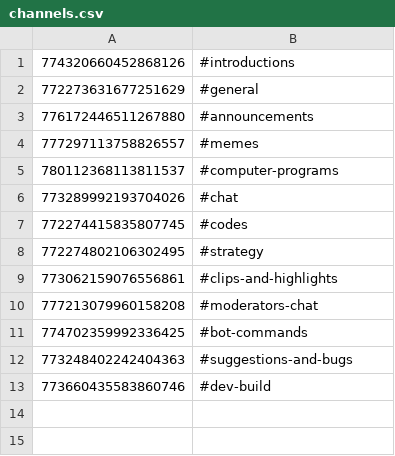
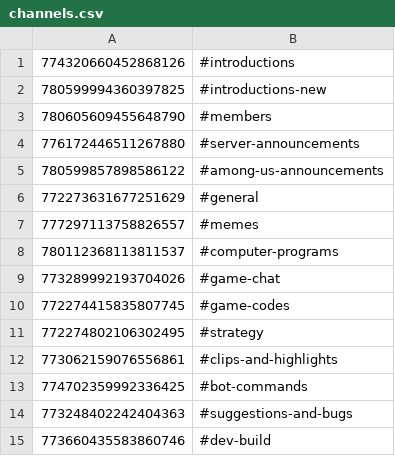
Before and after one commit to JLpython-py/AmongUs-UtilityBot, a CSV file: docs/channels.csv, drawn as a sheet.

Commit message:
Added *introduction command to UtilBot in bots.py

```diff
--- a/docs/channels.csv
+++ b/docs/channels.csv
@@ -1,11 +1,13 @@
 774320660452868126	#introductions
+780599994360397825	#introductions-new
+780605609455648790	#members
+776172446511267880	#server-announcements
+780599857898586122	#among-us-announcements
 772273631677251629	#general
-776172446511267880	#announcements
 777297113758826557	#memes
 780112368113811537	#computer-programs
-773289992193704026	#chat
-772274415835807745	#codes
+773289992193704026	#game-chat
+772274415835807745	#game-codes
 772274802106302495	#strategy
 773062159076556861	#clips-and-highlights
-777213079960158208	#moderators-chat
 774702359992336425	#bot-commands
```
Also changed, not shown: 1 other file.
